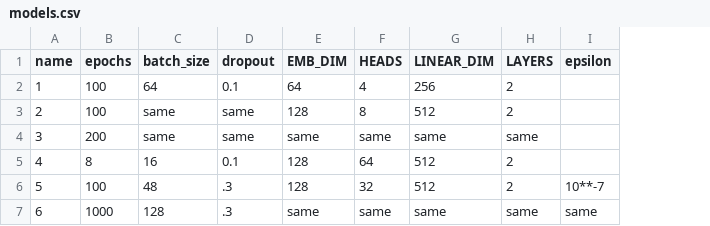
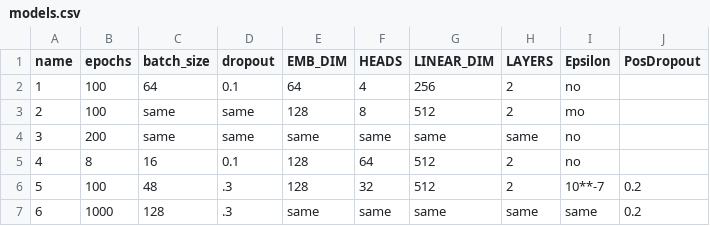
Before and after one commit to dpes-neupane/transformer, a CSV file: models.csv, drawn as a sheet; the diff names each change by its address in the sheet, - before the commit and + after, or states it on an @@ line.

```diff
--- a/models.csv
+++ b/models.csv
+column J (PosDropout), rows 6-7: 0.2 | 0.2
-I1: epsilon
+I1: Epsilon
-I2 (Epsilon): (empty)
+I2 (Epsilon): no
-I3 (Epsilon): (empty)
+I3 (Epsilon): mo
-I4:I5 (Epsilon): (empty)
+I4:I5 (Epsilon): no
```
Also changed, not shown: 3 other files.
